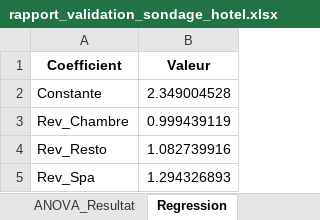
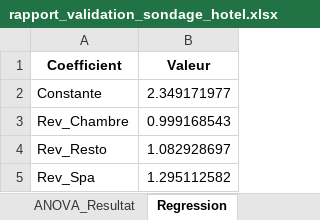
Before and after one commit to apoiri/Bernard_sondage_hotel_ua2_20260224, an Excel workbook: rapport_validation_sondage_hotel.xlsx, sheet Regression, drawn as a sheet; values as stored, in another font and other column widths than the file's, no borders; the diff names each change by its address in the sheet, - before the commit and + after, or states it on an @@ line.

```diff
--- a/rapport_validation_sondage_hotel.xlsx (sheet Regression)
+++ b/rapport_validation_sondage_hotel.xlsx (sheet Regression)
-B2 (Valeur): 2.349004528
+B2 (Valeur): 2.349171977
-B3 (Valeur): 0.999439119
+B3 (Valeur): 0.999168543
-B4 (Valeur): 1.082739916
+B4 (Valeur): 1.082928697
-B5 (Valeur): 1.294326893
+B5 (Valeur): 1.295112582
```
Also changed, not shown: sheet Descriptif_numerique, sheet Regression_R2, 13 other files.
